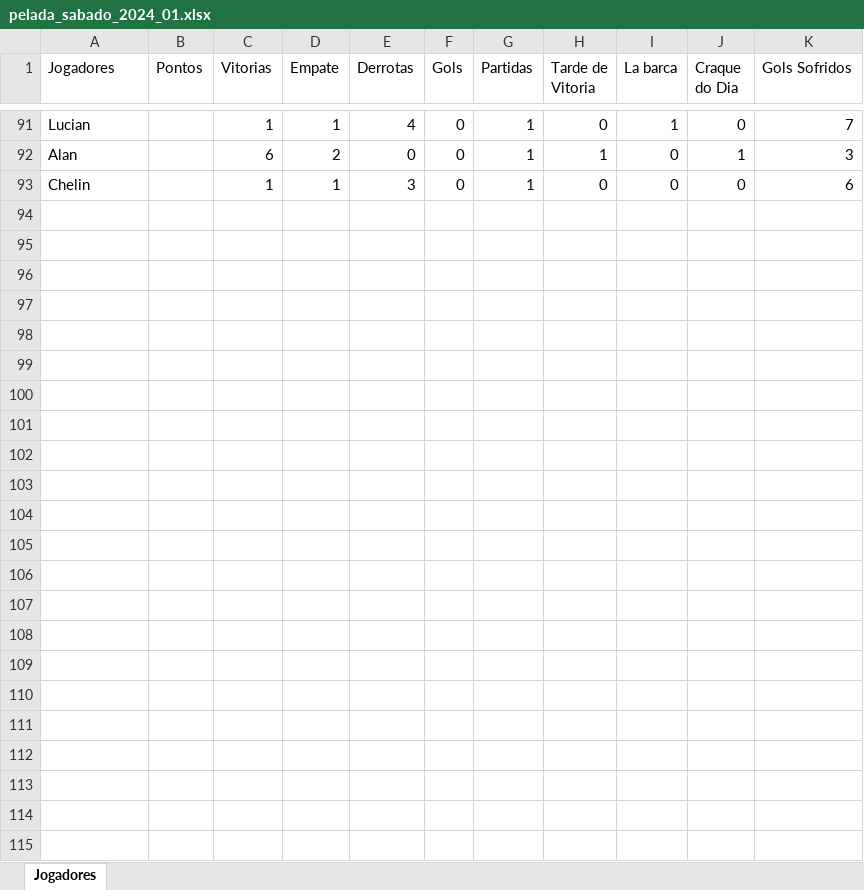
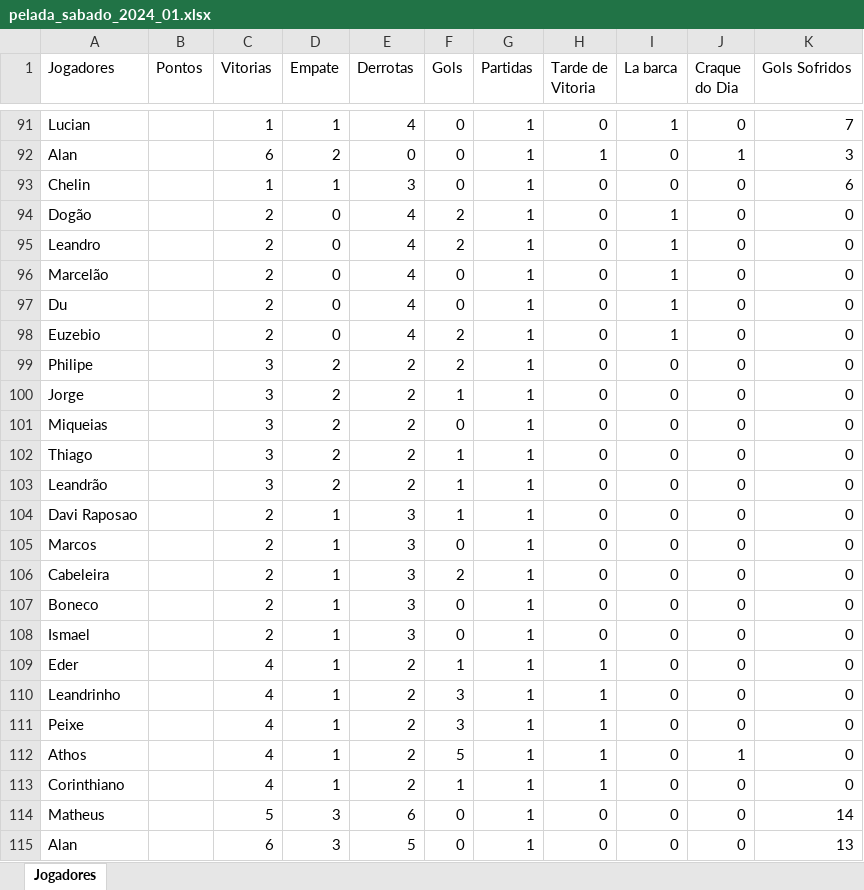
Before and after one commit to Fernando-Almeida23/Pelada_sabado, an Excel workbook: pelada_sabado_2024_01.xlsx, sheet Jogadores, drawn as a sheet; only a part is shown, gaps mark what is left out; values as stored, in another font and other column widths than the file's, no borders; the diff names each change by its address in the sheet, - before the commit and + after, or states it on an @@ line.

```diff
--- a/pelada_sabado_2024_01.xlsx (sheet Jogadores)
+++ b/pelada_sabado_2024_01.xlsx (sheet Jogadores)
+row 94: Dogão |  | 2 | 0 | 4 | 2 | 1 | 0 | 1 | 0 | 0
+row 95: Leandro |  | 2 | 0 | 4 | 2 | 1 | 0 | 1 | 0 | 0
+row 96: Marcelão |  | 2 | 0 | 4 | 0 | 1 | 0 | 1 | 0 | 0
+row 97: Du |  | 2 | 0 | 4 | 0 | 1 | 0 | 1 | 0 | 0
+row 98: Euzebio |  | 2 | 0 | 4 | 2 | 1 | 0 | 1 | 0 | 0
+row 99: Philipe |  | 3 | 2 | 2 | 2 | 1 | 0 | 0 | 0 | 0
+row 100: Jorge |  | 3 | 2 | 2 | 1 | 1 | 0 | 0 | 0 | 0
+row 101: Miqueias |  | 3 | 2 | 2 | 0 | 1 | 0 | 0 | 0 | 0
+row 102: Thiago |  | 3 | 2 | 2 | 1 | 1 | 0 | 0 | 0 | 0
+row 103: Leandrão |  | 3 | 2 | 2 | 1 | 1 | 0 | 0 | 0 | 0
+row 104: Davi Raposao |  | 2 | 1 | 3 | 1 | 1 | 0 | 0 | 0 | 0
+row 105: Marcos |  | 2 | 1 | 3 | 0 | 1 | 0 | 0 | 0 | 0
+row 106: Cabeleira |  | 2 | 1 | 3 | 2 | 1 | 0 | 0 | 0 | 0
+row 107: Boneco |  | 2 | 1 | 3 | 0 | 1 | 0 | 0 | 0 | 0
+row 108: Ismael |  | 2 | 1 | 3 | 0 | 1 | 0 | 0 | 0 | 0
+row 109: Eder |  | 4 | 1 | 2 | 1 | 1 | 1 | 0 | 0 | 0
+row 110: Leandrinho |  | 4 | 1 | 2 | 3 | 1 | 1 | 0 | 0 | 0
+row 111: Peixe |  | 4 | 1 | 2 | 3 | 1 | 1 | 0 | 0 | 0
+row 112: Athos |  | 4 | 1 | 2 | 5 | 1 | 1 | 0 | 1 | 0
+row 113: Corinthiano |  | 4 | 1 | 2 | 1 | 1 | 1 | 0 | 0 | 0
+row 114: Matheus |  | 5 | 3 | 6 | 0 | 1 | 0 | 0 | 0 | 14
+row 115: Alan |  | 6 | 3 | 5 | 0 | 1 | 0 | 0 | 0 | 13
```
Also changed, not shown: 1 other file.
